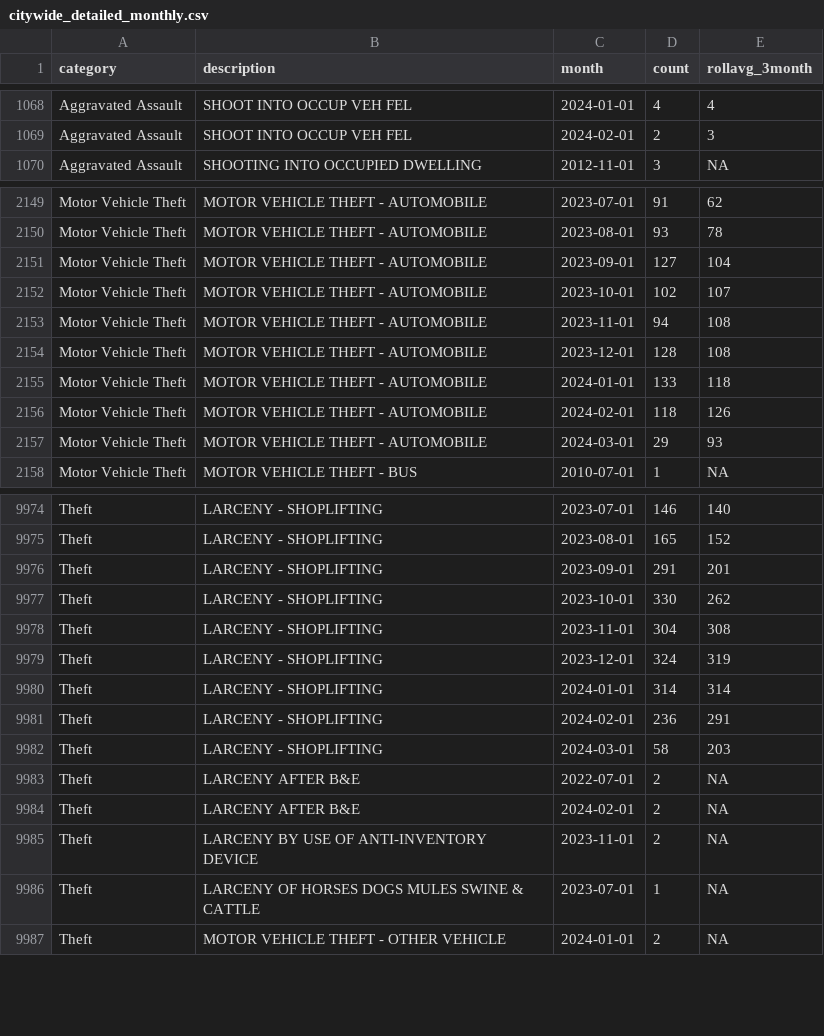
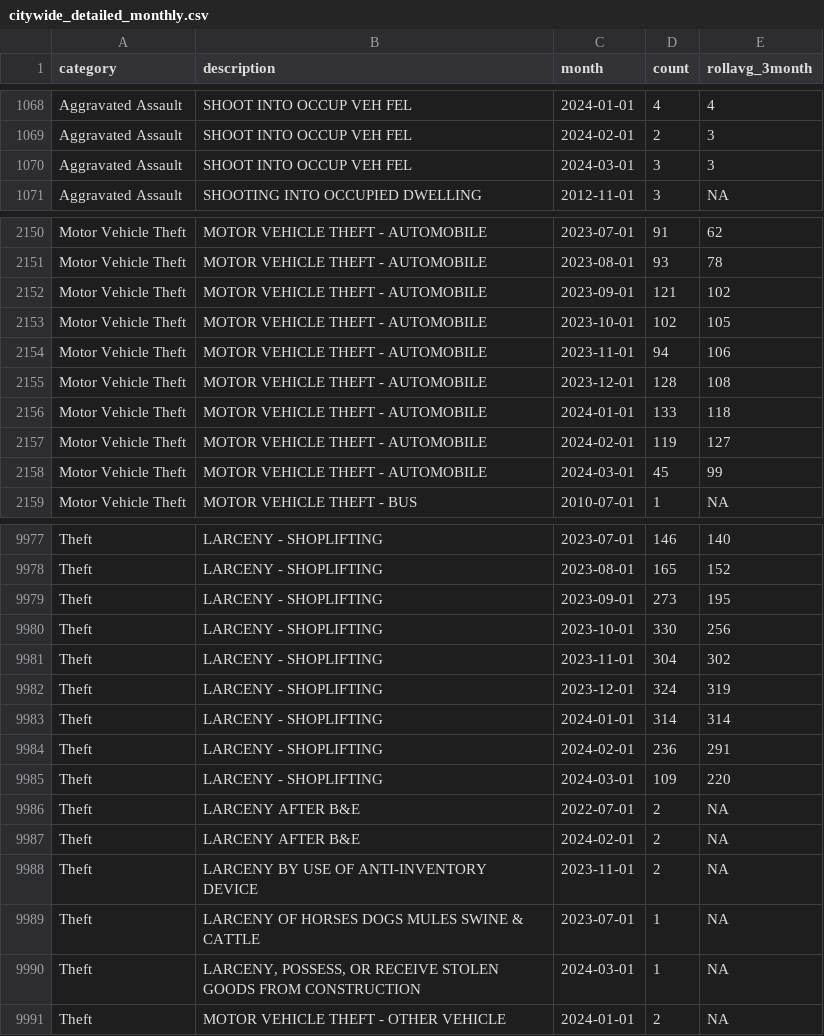
Before and after one commit to abcotvdata/safetytracker_fayetteville, a CSV file: data/output/monthly/citywide_detailed_monthly.csv, drawn as a sheet; only a part is shown, gaps mark what is left out; the diff covers the shown part only.

```diff
--- a/data/output/monthly/citywide_detailed_monthly.csv
+++ b/data/output/monthly/citywide_detailed_monthly.csv
@@ -1069,2 +1069,3 @@ Aggravated Assault,SHOOT INTO OCCUP VEH FEL,2024-01-01,4,4
 Aggravated Assault,SHOOT INTO OCCUP VEH FEL,2024-02-01,2,3
+Aggravated Assault,SHOOT INTO OCCUP VEH FEL,2024-03-01,3,3
 Aggravated Assault,SHOOTING INTO OCCUPIED DWELLING,2012-11-01,3,NA
@@ -2150,9 +2151,9 @@ Motor Vehicle Theft,MOTOR VEHICLE THEFT - AUTOMOBILE,2023-07-01,91,62
 Motor Vehicle Theft,MOTOR VEHICLE THEFT - AUTOMOBILE,2023-08-01,93,78
-Motor Vehicle Theft,MOTOR VEHICLE THEFT - AUTOMOBILE,2023-09-01,127,104
-Motor Vehicle Theft,MOTOR VEHICLE THEFT - AUTOMOBILE,2023-10-01,102,107
-Motor Vehicle Theft,MOTOR VEHICLE THEFT - AUTOMOBILE,2023-11-01,94,108
+Motor Vehicle Theft,MOTOR VEHICLE THEFT - AUTOMOBILE,2023-09-01,121,102
+Motor Vehicle Theft,MOTOR VEHICLE THEFT - AUTOMOBILE,2023-10-01,102,105
+Motor Vehicle Theft,MOTOR VEHICLE THEFT - AUTOMOBILE,2023-11-01,94,106
 Motor Vehicle Theft,MOTOR VEHICLE THEFT - AUTOMOBILE,2023-12-01,128,108
 Motor Vehicle Theft,MOTOR VEHICLE THEFT - AUTOMOBILE,2024-01-01,133,118
-Motor Vehicle Theft,MOTOR VEHICLE THEFT - AUTOMOBILE,2024-02-01,118,126
-Motor Vehicle Theft,MOTOR VEHICLE THEFT - AUTOMOBILE,2024-03-01,29,93
+Motor Vehicle Theft,MOTOR VEHICLE THEFT - AUTOMOBILE,2024-02-01,119,127
+Motor Vehicle Theft,MOTOR VEHICLE THEFT - AUTOMOBILE,2024-03-01,45,99
 Motor Vehicle Theft,MOTOR VEHICLE THEFT - BUS,2010-07-01,1,NA
@@ -9975,5 +9978,5 @@ Theft,LARCENY - SHOPLIFTING,2023-07-01,146,140
 Theft,LARCENY - SHOPLIFTING,2023-08-01,165,152
-Theft,LARCENY - SHOPLIFTING,2023-09-01,291,201
-Theft,LARCENY - SHOPLIFTING,2023-10-01,330,262
-Theft,LARCENY - SHOPLIFTING,2023-11-01,304,308
+Theft,LARCENY - SHOPLIFTING,2023-09-01,273,195
+Theft,LARCENY - SHOPLIFTING,2023-10-01,330,256
+Theft,LARCENY - SHOPLIFTING,2023-11-01,304,302
 Theft,LARCENY - SHOPLIFTING,2023-12-01,324,319
@@ -9981,3 +9984,3 @@ Theft,LARCENY - SHOPLIFTING,2024-01-01,314,314
 Theft,LARCENY - SHOPLIFTING,2024-02-01,236,291
-Theft,LARCENY - SHOPLIFTING,2024-03-01,58,203
+Theft,LARCENY - SHOPLIFTING,2024-03-01,109,220
 Theft,LARCENY AFTER B&E,2022-07-01,2,NA
@@ -9986,2 +9989,3 @@ Theft,LARCENY BY USE OF ANTI-INVENTORY DEVICE,2023-11-01,2,NA
 Theft,LARCENY OF HORSES DOGS MULES SWINE & CATTLE,2023-07-01,1,NA
+Theft,"LARCENY, POSSESS, OR RECEIVE STOLEN GOODS FROM CONSTRUCTION",2024-03-01,1,NA
 Theft,MOTOR VEHICLE THEFT - OTHER VEHICLE,2024-01-01,2,NA
```
Also changed, not shown: 2 added rows and 148 edited cells elsewhere in this file, data/output/city/citywide_detailed.csv, data/output/districts/autothefts_district.csv, 46 other files.
